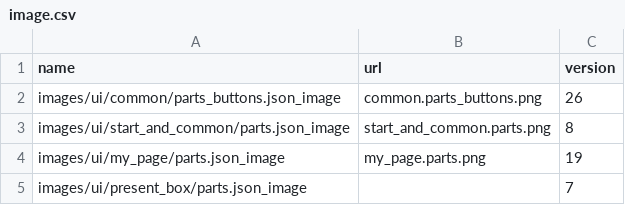
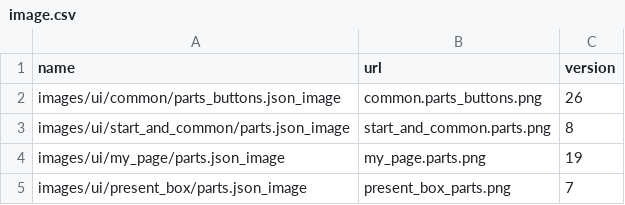
Before and after one commit to lzgzhyf/ShinyColors, a CSV file: data/image.csv, drawn as a sheet.

```diff
--- a/data/image.csv
+++ b/data/image.csv
@@ -4,2 +4,2 @@ images/ui/start_and_common/parts.json_image,start_and_common.parts.png,8
 images/ui/my_page/parts.json_image,my_page.parts.png,19
-images/ui/present_box/parts.json_image,,7
+images/ui/present_box/parts.json_image,present_box_parts.png,7
```
Also changed, not shown: 7 other files.
